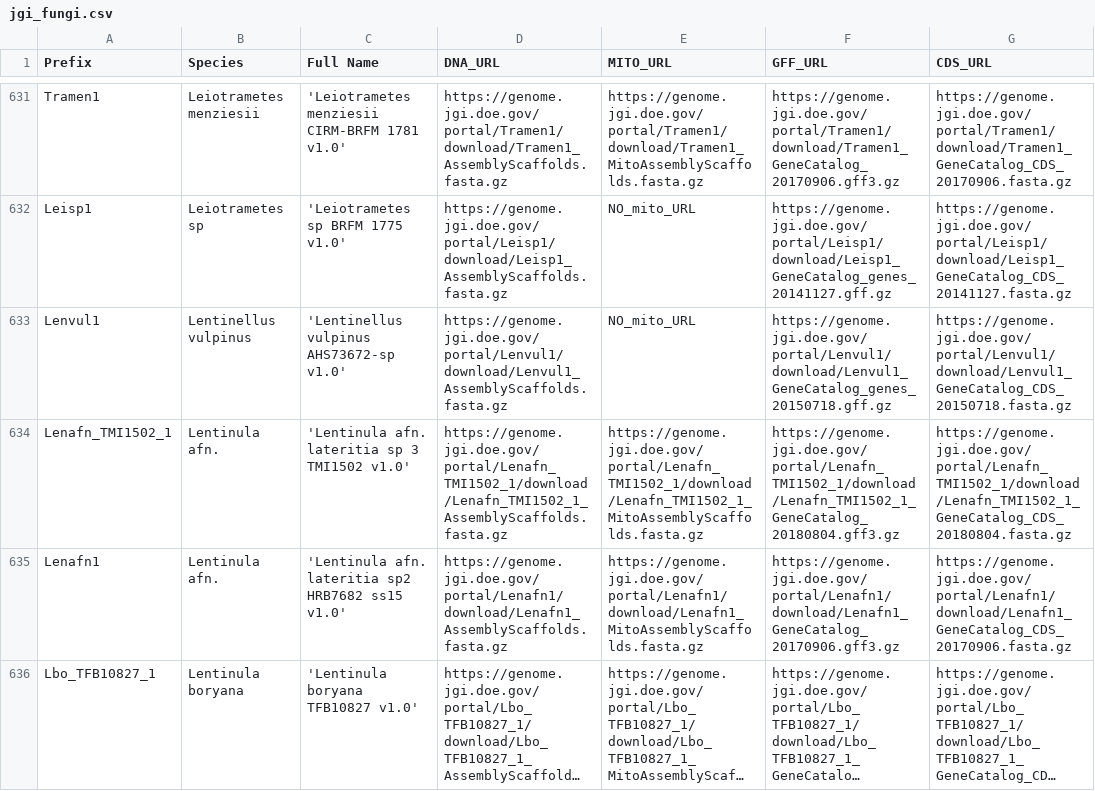
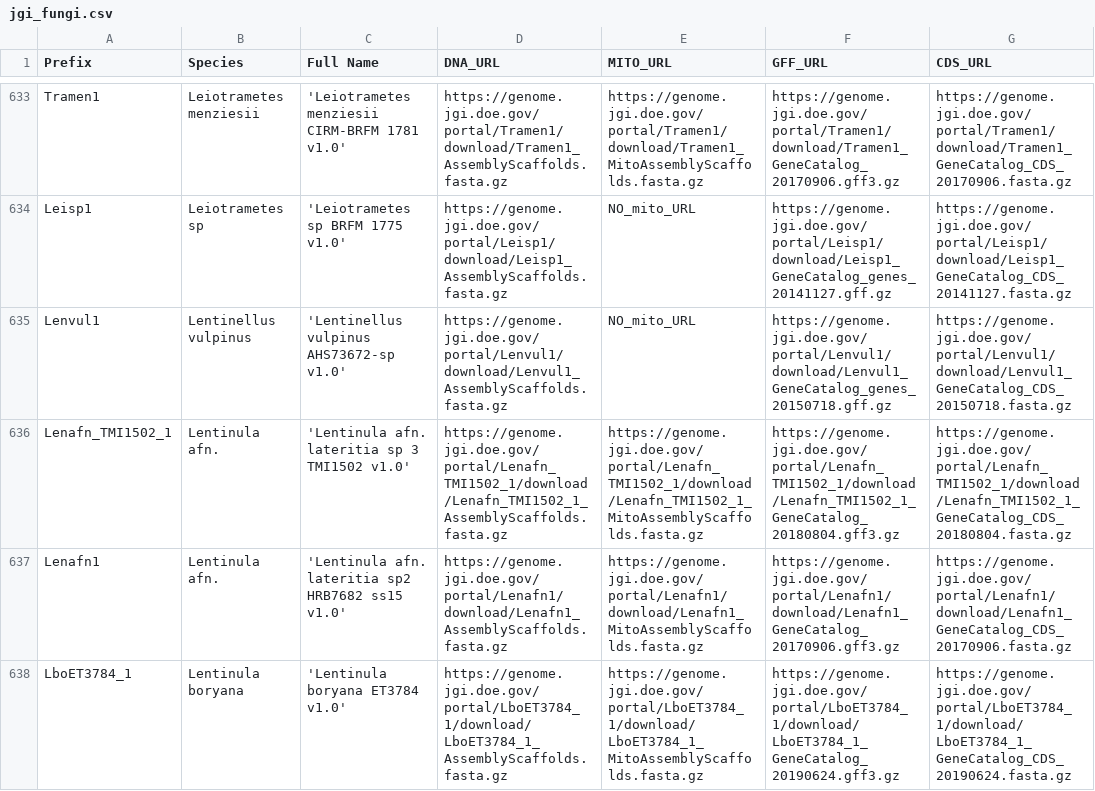
Before and after one commit to 1KFG/2019_dataset, a CSV file: lib/jgi_fungi.csv, drawn as a sheet; only a part is shown, gaps mark what is left out; the shorter side is filled out with more unchanged rows; long unchanged cells end in …; the diff covers the shown part only.

Commit message:
updated tables

```diff
--- a/lib/jgi_fungi.csv
+++ b/lib/jgi_fungi.csv
@@ -635 +637,2 @@ Lenafn_TMI1502_1,Lentinula afn.,'Lentinula afn. lateritia sp 3 TMI1502 v1.0',htt
 Lenafn1,Lentinula afn.,'Lentinula afn. lateritia sp2 HRB7682 ss15 v1.0',https://genome.jgi.doe.gov/portal/Lenafn1/download/Lenafn1_AssemblyScaffolds.fasta.gz,https://genome.jgi.doe.gov/portal/Lenafn1/download/Lenafn1_MitoAssemblyScaffolds.fasta.gz,https://genome.jgi.doe.gov/portal/Lenafn1/download/Lenafn1_GeneCatalog_20170906.gff3.gz,https://genome.jgi.doe.gov/portal/Lenafn1/download/Lenafn1_GeneCatalog_CDS_20170906.fasta.gz
+LboET3784_1,Lentinula boryana,'Lentinula boryana ET3784 v1.0',https://genome.jgi.doe.gov/portal/LboET3784_1/download/LboET3784_1_AssemblyScaffolds.fasta.gz,https://genome.jgi.doe.gov/portal/LboET3784_1/download/LboET3784_1_MitoAssemblyScaffolds.fasta.gz,https://genome.jgi.doe.gov/portal/LboET3784_1/download/LboET3784_1_GeneCatalog_20190624.gff3.gz,https://genome.jgi.doe.gov/portal/LboET3784_1/download/LboET3784_1_GeneCatalog_CDS_20190624.fasta.gz
```
Also changed, not shown: 10 added rows, 2 removed rows and 2 edited cells elsewhere in this file, 1 other file.
